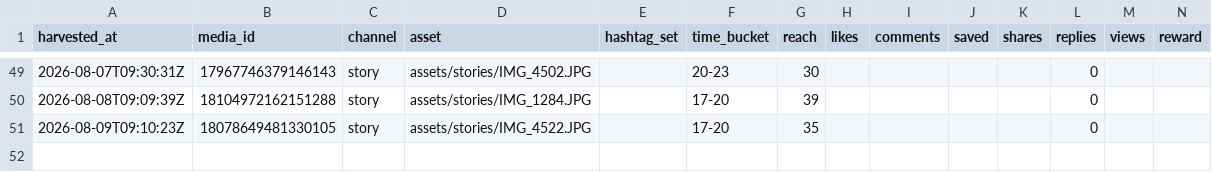
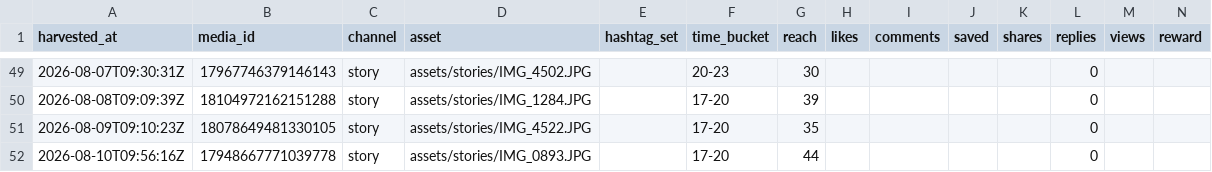
Before and after one commit to keiyao1234-tech/insta-auto, a CSV file: state/metrics.csv, drawn as a sheet; only a part is shown, gaps mark what is left out.

```diff
--- a/state/metrics.csv
+++ b/state/metrics.csv
@@ -51 +51,2 @@ harvested_at,media_id,channel,asset,hashtag_set,time_bucket,reach,likes,comments
 2026-08-09T09:10:23Z,18078649481330105,story,assets/stories/IMG_4522.JPG,,17-20,35,,,,,0,,
+2026-08-10T09:56:16Z,17948667771039778,story,assets/stories/IMG_0893.JPG,,17-20,44,,,,,0,,
```
Also changed, not shown: 1 other file.
